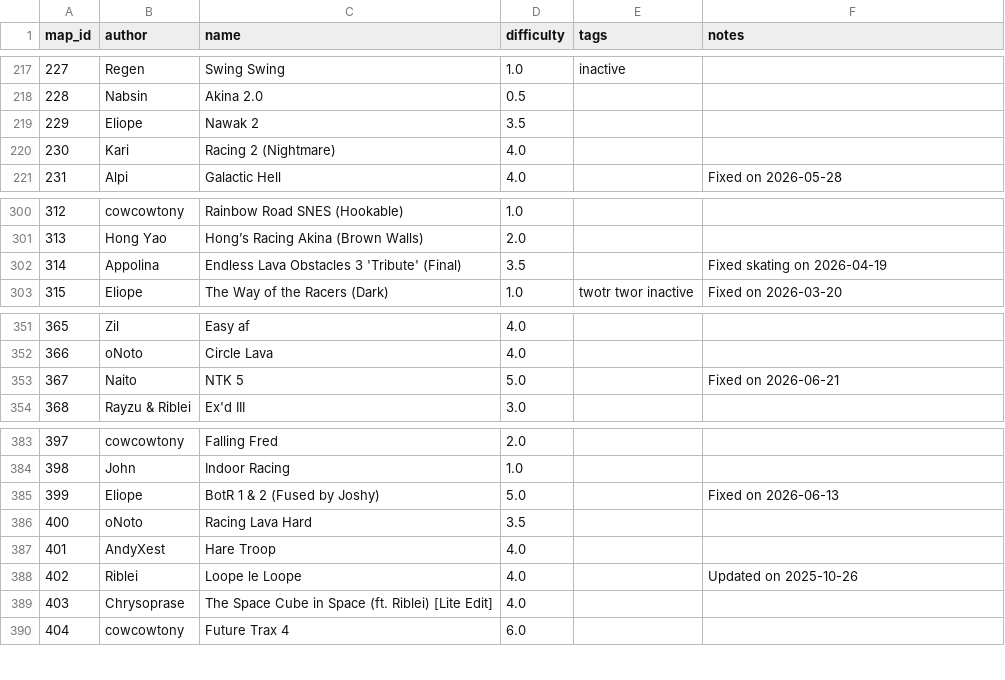
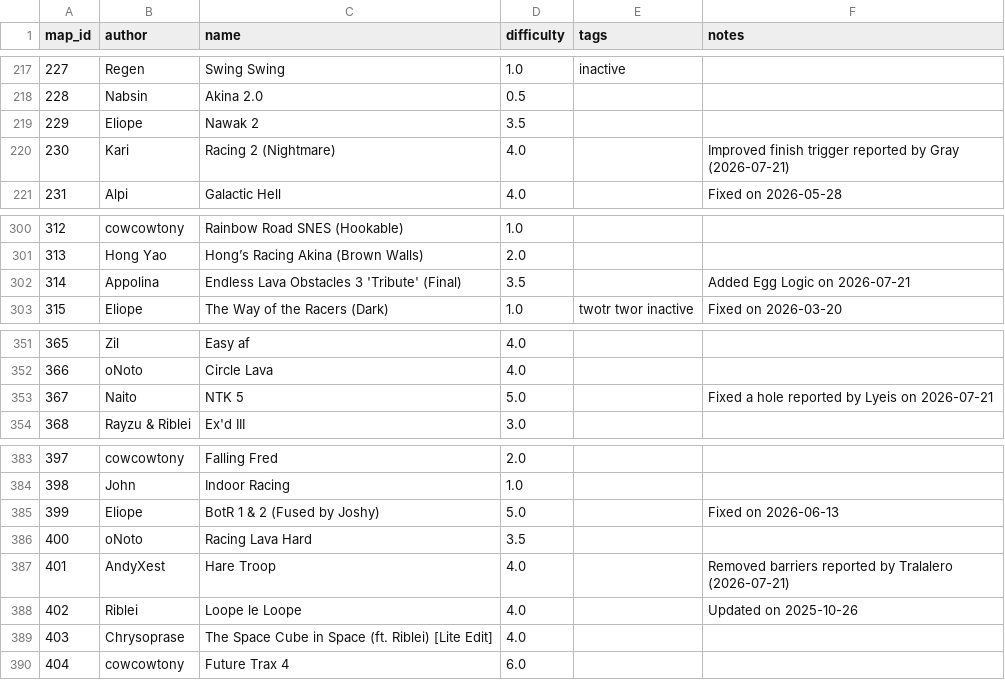
Before and after one commit to vv4t/Aottg2-Racing-Maps, a CSV file: maps.csv, drawn as a sheet; only a part is shown, gaps mark what is left out; the diff covers the shown part only.

```diff
--- a/maps.csv
+++ b/maps.csv
@@ -219,3 +219,3 @@ map_id|author|name|difficulty|tags|notes
 229|Eliope|Nawak 2|3.5||
-230|Kari|Racing 2 (Nightmare)|4.0||
+230|Kari|Racing 2 (Nightmare)|4.0||Improved finish trigger reported by Gray (2026-07-21)
 231|Alpi|Galactic Hell|4.0||Fixed on 2026-05-28
@@ -301,3 +301,3 @@ map_id|author|name|difficulty|tags|notes
 313|Hong Yao|Hong’s Racing Akina (Brown Walls)|2.0||
-314|Appolina|Endless Lava Obstacles 3 'Tribute' (Final)|3.5||Fixed skating on 2026-04-19
+314|Appolina|Endless Lava Obstacles 3 'Tribute' (Final)|3.5||Added Egg Logic on 2026-07-21
 315|Eliope|The Way of the Racers (Dark)|1.0|twotr twor inactive|Fixed on 2026-03-20
@@ -352,3 +352,3 @@ map_id|author|name|difficulty|tags|notes
 366|oNoto|Circle Lava|4.0||
-367|Naito|NTK 5|5.0||Fixed on 2026-06-21
+367|Naito|NTK 5|5.0||Fixed a hole reported by Lyeis on 2026-07-21
 368|Rayzu & Riblei|Ex'd III|3.0||
@@ -386,3 +386,3 @@ map_id|author|name|difficulty|tags|notes
 400|oNoto|Racing Lava Hard|3.5||
-401|AndyXest|Hare Troop|4.0||
+401|AndyXest|Hare Troop|4.0||Removed barriers reported by Tralalero (2026-07-21)
 402|Riblei|Loope le Loope|4.0||Updated on 2025-10-26
```
Also changed, not shown: 6 edited cells elsewhere in this file.
